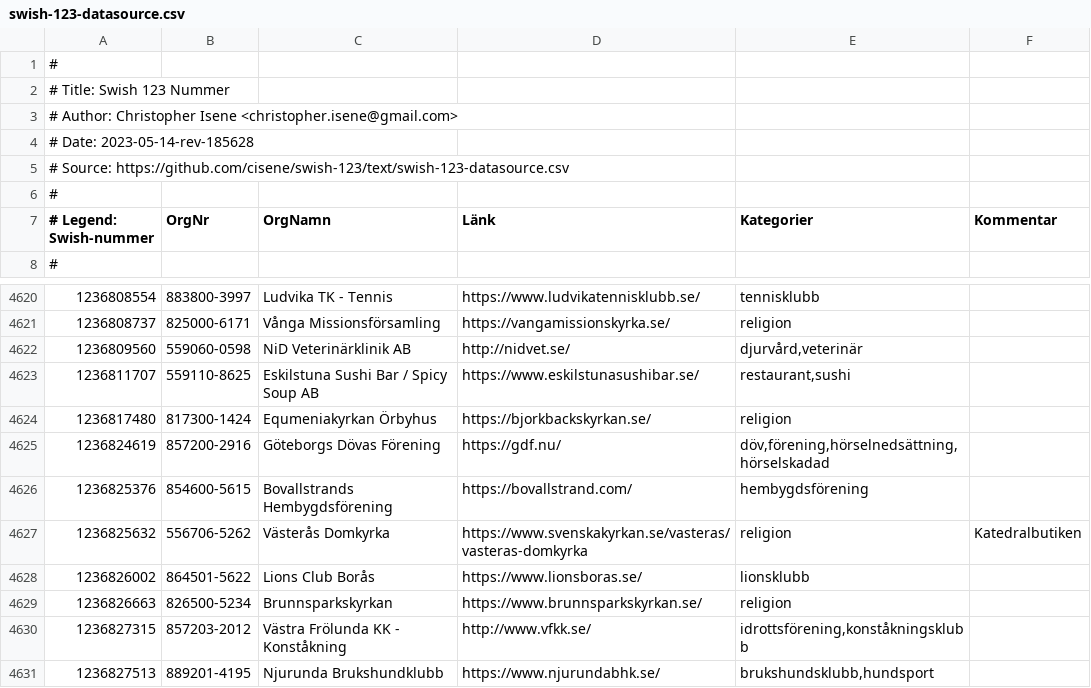
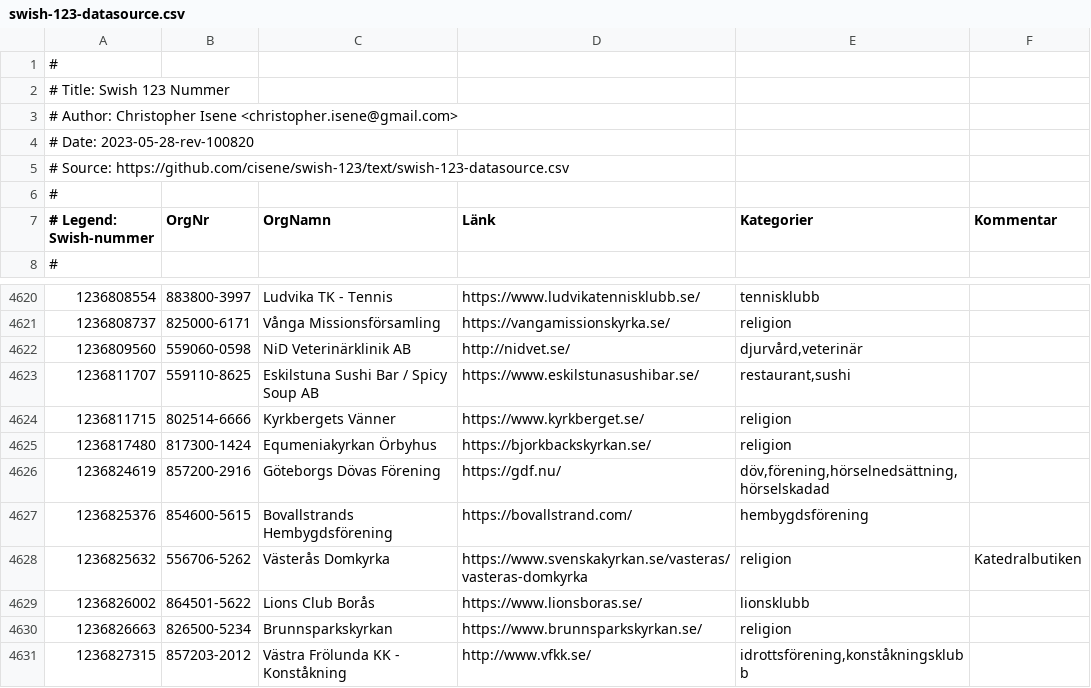
Before and after one commit to cisene/swish-123, a CSV file: text/swish-123-datasource.csv, drawn as a sheet; only a part is shown, gaps mark what is left out; the shorter side is filled out with more unchanged rows.

```diff
--- a/text/swish-123-datasource.csv
+++ b/text/swish-123-datasource.csv
@@ -3,3 +3,3 @@
 # Author: Christopher Isene <christopher.isene@gmail.com>
-# Date: 2023-05-14-rev-185628
+# Date: 2023-05-28-rev-100820
 # Source: https://github.com/cisene/swish-123/text/swish-123-datasource.csv
@@ -4623,2 +4623,3 @@
 "1236811707","559110-8625","Eskilstuna Sushi Bar / Spicy Soup AB","https://www.eskilstunasushibar.se/","restaurant,sushi",""
+"1236811715","802514-6666","Kyrkbergets Vänner","https://www.kyrkberget.se/","religion",""
 "1236817480","817300-1424","Equmeniakyrkan Örbyhus","https://bjorkbackskyrkan.se/","religion",""
```
Also changed, not shown: text/swish-123-datasource.tsv, 4 other files.
